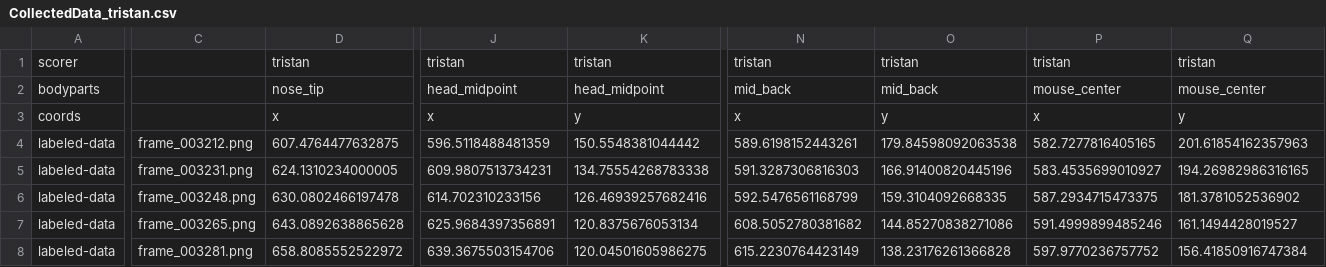
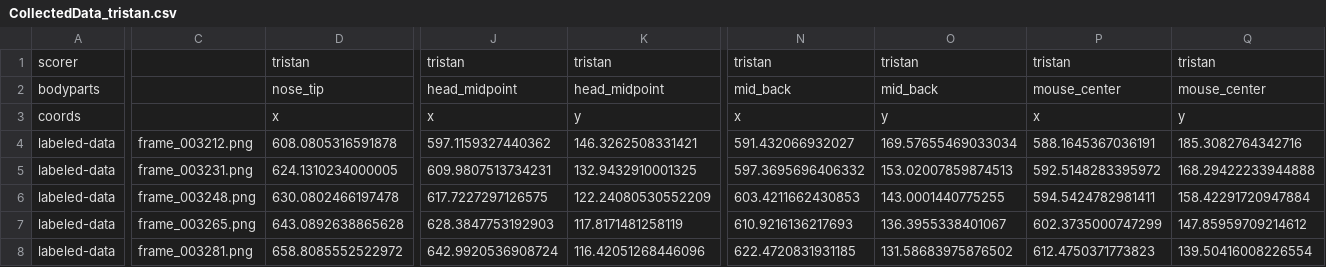
Before and after one commit to chaplinta/hm2p, a CSV file: sourcedata/trackers/dlc/hm2p-retrain-tristan-2026-03-20/labeled-data/20211028_10_22_43_1114356_maze-rose_overhead.camera-cropped/CollectedData_tristan.csv, drawn as a sheet; only a part is shown, gaps mark what is left out; the diff covers the shown part only; the diff names each change by its address in the sheet, - before the commit and + after, or states it on an @@ line.

```diff
--- a/sourcedata/trackers/dlc/hm2p-retrain-tristan-2026-03-20/labeled-data/20211028_10_22_43_1114356_maze-rose_overhead.camera-cropped/CollectedData_tristan.csv
+++ b/sourcedata/trackers/dlc/hm2p-retrain-tristan-2026-03-20/labeled-data/20211028_10_22_43_1114356_maze-rose_overhead.camera-cropped/CollectedData_tristan.csv
-D4: 607.4764477632875
+D4: 608.0805316591878
-J4: 596.5118488481359
+J4: 597.1159327440362
-K4: 150.5548381044442
+K4: 146.3262508331421
-N4: 589.6198152443261
+N4: 591.432066932027
-O4: 179.84598092063538
+O4: 169.57655469033034
-P4: 582.7277816405165
+P4: 588.1645367036191
-Q4: 201.61854162357963
+Q4: 185.3082764342716
-K5: 134.75554268783338
+K5: 132.9432910001325
-N5: 591.3287306816303
+N5: 597.3695696406332
-O5: 166.91400820445196
+O5: 153.02007859874513
-P5: 583.4535699010927
+P5: 592.5148283395972
-Q5: 194.26982986316165
+Q5: 168.29422233944888
-J6: 614.702310233156
+J6: 617.7227297126575
-K6: 126.46939257682416
+K6: 122.24080530552209
-N6: 592.5476561168799
+N6: 603.4211662430853
-O6: 159.3104092668335
+O6: 143.0001440775255
-P6: 587.2934715473375
+P6: 594.5424782981411
-Q6: 181.3781052536902
+Q6: 158.42291720947884
-J7: 625.9684397356891
+J7: 628.3847753192903
-K7: 120.8375676053134
+K7: 117.8171481258119
-N7: 608.5052780381682
+N7: 610.9216136217693
-O7: 144.85270838271086
+O7: 136.3955338401067
-P7: 591.4999899485246
+P7: 602.3735000747299
-Q7: 161.1494428019527
+Q7: 147.85959709214612
-J8: 639.3675503154706
+J8: 642.9920536908724
-K8: 120.04501605986275
+K8: 116.42051268446096
-N8: 615.2230764423149
+N8: 622.4720831931185
-O8: 138.23176261366828
+O8: 131.58683975876502
-P8: 597.9770236757752
+P8: 612.4750371773823
-Q8: 156.41850916747384
+Q8: 139.50416008226554
```
Also changed, not shown: 2 added rows, 6 removed rows and 18 edited cells elsewhere in this file, 1 other file.
